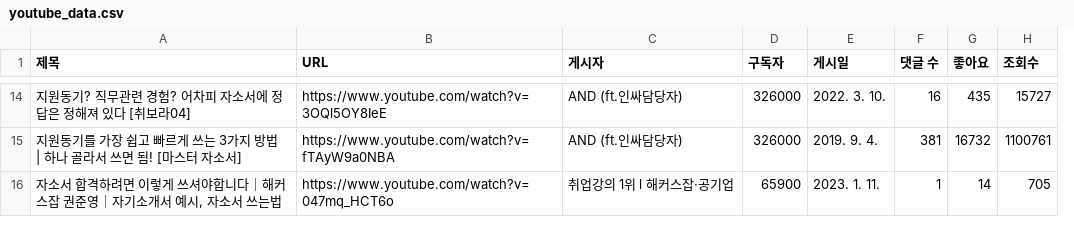
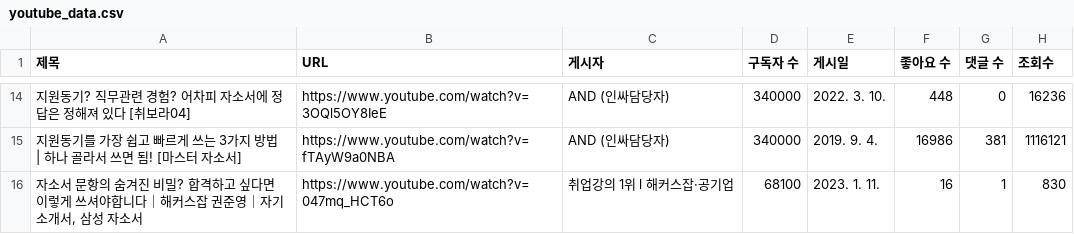
Before and after one commit to dev-jjjjjeong-bin/Crawling_MyDatalab, a CSV file: Output-data/youtube_data/youtube_data.csv, drawn as a sheet; only a part is shown, gaps mark what is left out; removed rows and columns are numbered as before the commit, all else as after; the diff covers the shown part only; the diff names each change by its address in the sheet, - before the commit and + after, or states it on an @@ line.

```diff
--- a/Output-data/youtube_data/youtube_data.csv
+++ b/Output-data/youtube_data/youtube_data.csv
+column F (좋아요 수), rows 14-16: 448 | 16986 | 16
-column G (좋아요), rows 14-16: 435 | 16732 | 14
-D1: 구독자
+D1: 구독자 수
-C14:C15 (게시자): AND (ft.인싸담당자)
+C14:C15 (게시자): AND (인싸담당자)
-D14:D15 (구독자 수): 326000
+D14:D15 (구독자 수): 340000
-G14 (댓글 수): 16
+G14 (댓글 수): 0
-H14 (조회수): 15727
+H14 (조회수): 16236
-H15 (조회수): 1100761
+H15 (조회수): 1116121
-A16 (제목): 자소서 합격하려면 이렇게 쓰셔야합니다｜해커스잡 권준영｜자기소개서 예시, 자소서 쓰는법
+A16 (제목): 자소서 문항의 숨겨진 비밀? 합격하고 싶다면 이렇게 쓰셔야합니다｜해커스잡 권준영｜자기소개서, 삼성 자소서
-D16 (구독자 수): 65900
+D16 (구독자 수): 68100
-H16 (조회수): 705
+H16 (조회수): 830
```
Also changed, not shown: 1 added row, 1 removed row and 25 edited cells elsewhere in this file, Output-data/brunch_data/brunch_data.csv, Output-data/naver_blog_data/naver_blog_data.csv, 4 other files.
